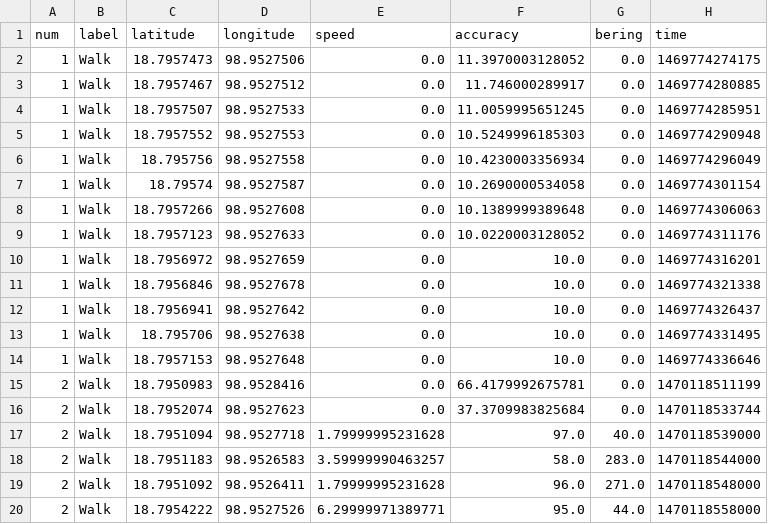
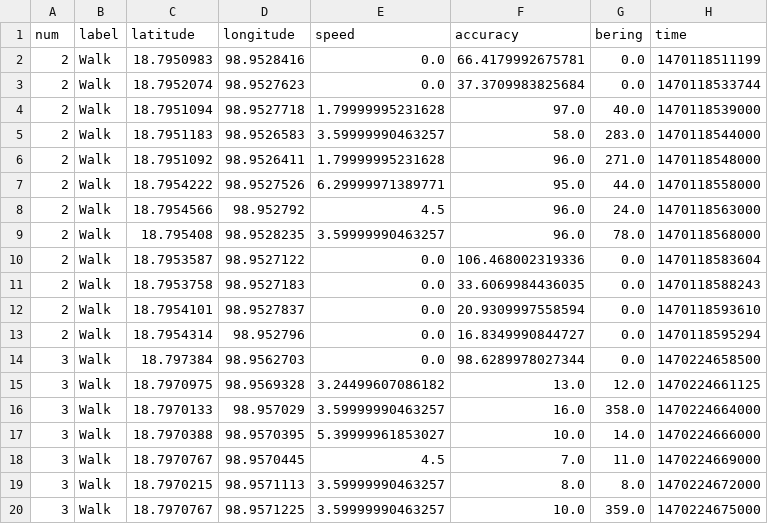
Before and after one commit to hangdong04/City, a CSV file: PyCity/Data/Walk.csv, drawn as a sheet; only a part is shown; the shorter side is filled out with more unchanged rows; the diff names each change by its address in the sheet, - before the commit and + after, or states it on an @@ line.

Commit message:
update database :remove all 0 speed trip

```diff
--- a/PyCity/Data/Walk.csv
+++ b/PyCity/Data/Walk.csv
-row 2: 1 | Walk | 18.7957473 | 98.9527506 | 0.0 | 11.3970003128052 | 0.0 | 1469774274175
-row 3: 1 | Walk | 18.7957467 | 98.9527512 | 0.0 | 11.746000289917 | 0.0 | 1469774280885
-row 4: 1 | Walk | 18.7957507 | 98.9527533 | 0.0 | 11.0059995651245 | 0.0 | 1469774285951
-row 5: 1 | Walk | 18.7957552 | 98.9527553 | 0.0 | 10.5249996185303 | 0.0 | 1469774290948
-row 6: 1 | Walk | 18.795756 | 98.9527558 | 0.0 | 10.4230003356934 | 0.0 | 1469774296049
-row 7: 1 | Walk | 18.79574 | 98.9527587 | 0.0 | 10.2690000534058 | 0.0 | 1469774301154
-row 8: 1 | Walk | 18.7957266 | 98.9527608 | 0.0 | 10.1389999389648 | 0.0 | 1469774306063
-row 9: 1 | Walk | 18.7957123 | 98.9527633 | 0.0 | 10.0220003128052 | 0.0 | 1469774311176
-row 10: 1 | Walk | 18.7956972 | 98.9527659 | 0.0 | 10.0 | 0.0 | 1469774316201
-row 11: 1 | Walk | 18.7956846 | 98.9527678 | 0.0 | 10.0 | 0.0 | 1469774321338
-row 12: 1 | Walk | 18.7956941 | 98.9527642 | 0.0 | 10.0 | 0.0 | 1469774326437
-row 13: 1 | Walk | 18.795706 | 98.9527638 | 0.0 | 10.0 | 0.0 | 1469774331495
-row 14: 1 | Walk | 18.7957153 | 98.9527648 | 0.0 | 10.0 | 0.0 | 1469774336646
```
Also changed, not shown: 3 other files.
